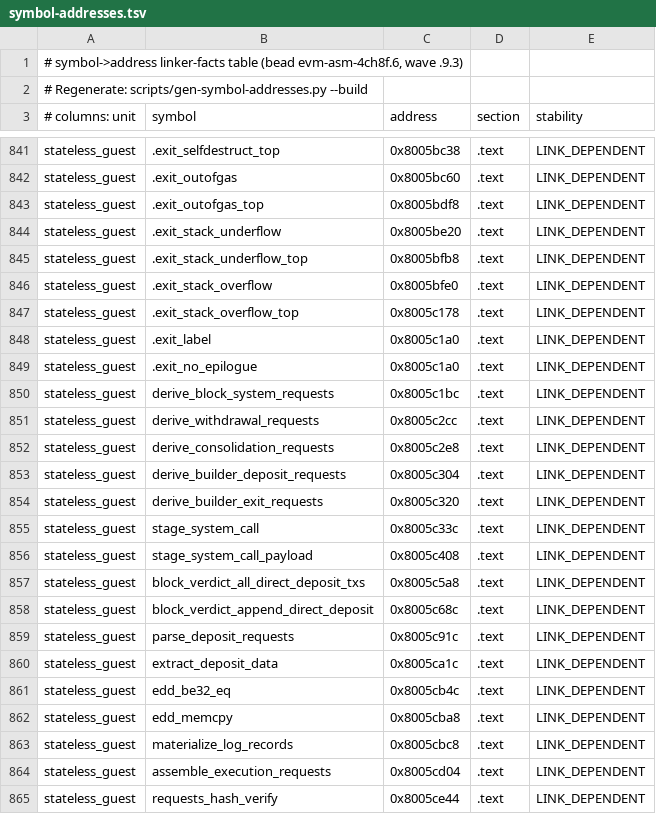
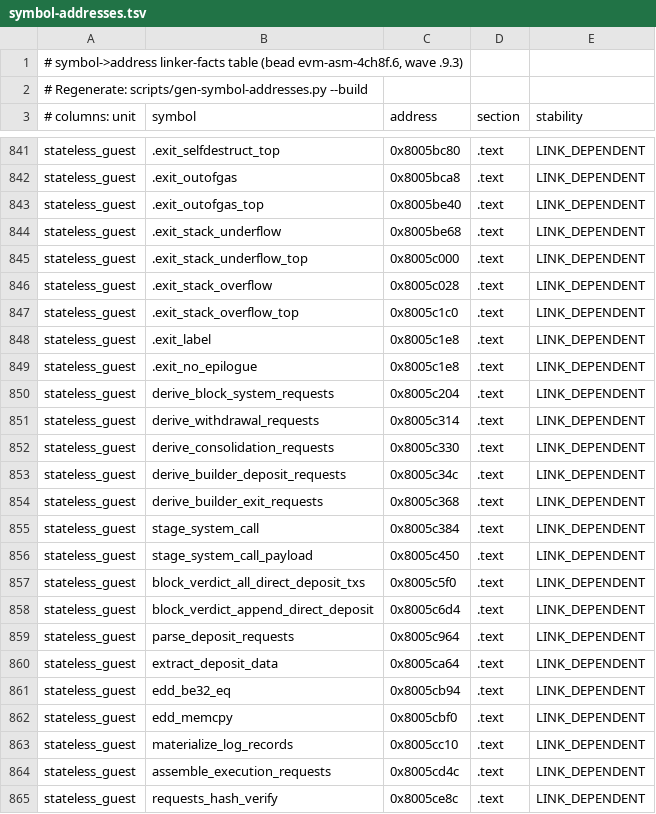
Before and after one commit to Verified-zkEVM/evm-asm, a TSV file: scripts/asm-fixtures/symbol-addresses.tsv, drawn as a sheet; only a part is shown, gaps mark what is left out; the diff covers the shown part only; the diff names each change by its address in the sheet, - before the commit and + after, or states it on an @@ line.

```diff
--- a/scripts/asm-fixtures/symbol-addresses.tsv
+++ b/scripts/asm-fixtures/symbol-addresses.tsv
-C841 (address): 0x8005bc38
+C841 (address): 0x8005bc80
-C842 (address): 0x8005bc60
+C842 (address): 0x8005bca8
-C843 (address): 0x8005bdf8
+C843 (address): 0x8005be40
-C844 (address): 0x8005be20
+C844 (address): 0x8005be68
-C845 (address): 0x8005bfb8
+C845 (address): 0x8005c000
-C846 (address): 0x8005bfe0
+C846 (address): 0x8005c028
-C847 (address): 0x8005c178
+C847 (address): 0x8005c1c0
-C848:C849 (address): 0x8005c1a0
+C848:C849 (address): 0x8005c1e8
-C850 (address): 0x8005c1bc
+C850 (address): 0x8005c204
-C851 (address): 0x8005c2cc
+C851 (address): 0x8005c314
-C852 (address): 0x8005c2e8
+C852 (address): 0x8005c330
-C853 (address): 0x8005c304
+C853 (address): 0x8005c34c
-C854 (address): 0x8005c320
+C854 (address): 0x8005c368
-C855 (address): 0x8005c33c
+C855 (address): 0x8005c384
-C856 (address): 0x8005c408
+C856 (address): 0x8005c450
-C857 (address): 0x8005c5a8
+C857 (address): 0x8005c5f0
-C858 (address): 0x8005c68c
+C858 (address): 0x8005c6d4
-C859 (address): 0x8005c91c
+C859 (address): 0x8005c964
-C860 (address): 0x8005ca1c
+C860 (address): 0x8005ca64
-C861 (address): 0x8005cb4c
+C861 (address): 0x8005cb94
-C862 (address): 0x8005cba8
+C862 (address): 0x8005cbf0
-C863 (address): 0x8005cbc8
+C863 (address): 0x8005cc10
-C864 (address): 0x8005cd04
+C864 (address): 0x8005cd4c
-C865 (address): 0x8005ce44
+C865 (address): 0x8005ce8c
```
Also changed, not shown: 26 edited cells elsewhere in this file, 3 other files.
